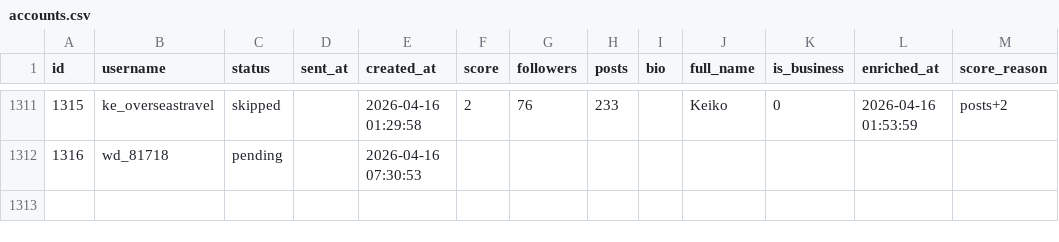
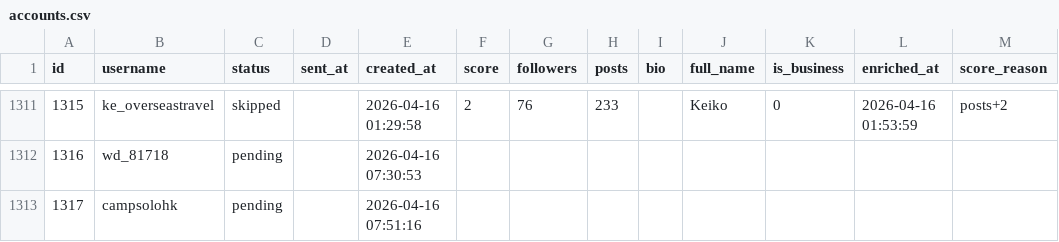
Before and after one commit to badomintonpepe0518-alt/instagram-dm-bot, a CSV file: data/accounts.csv, drawn as a sheet; only a part is shown, gaps mark what is left out; the diff names each change by its address in the sheet, - before the commit and + after, or states it on an @@ line.

```diff
--- a/data/accounts.csv
+++ b/data/accounts.csv
+row 1313: 1317 | campsolohk | pending |  | 2026-04-16 07:51:16
```
Also changed, not shown: data/learning_log.csv.
